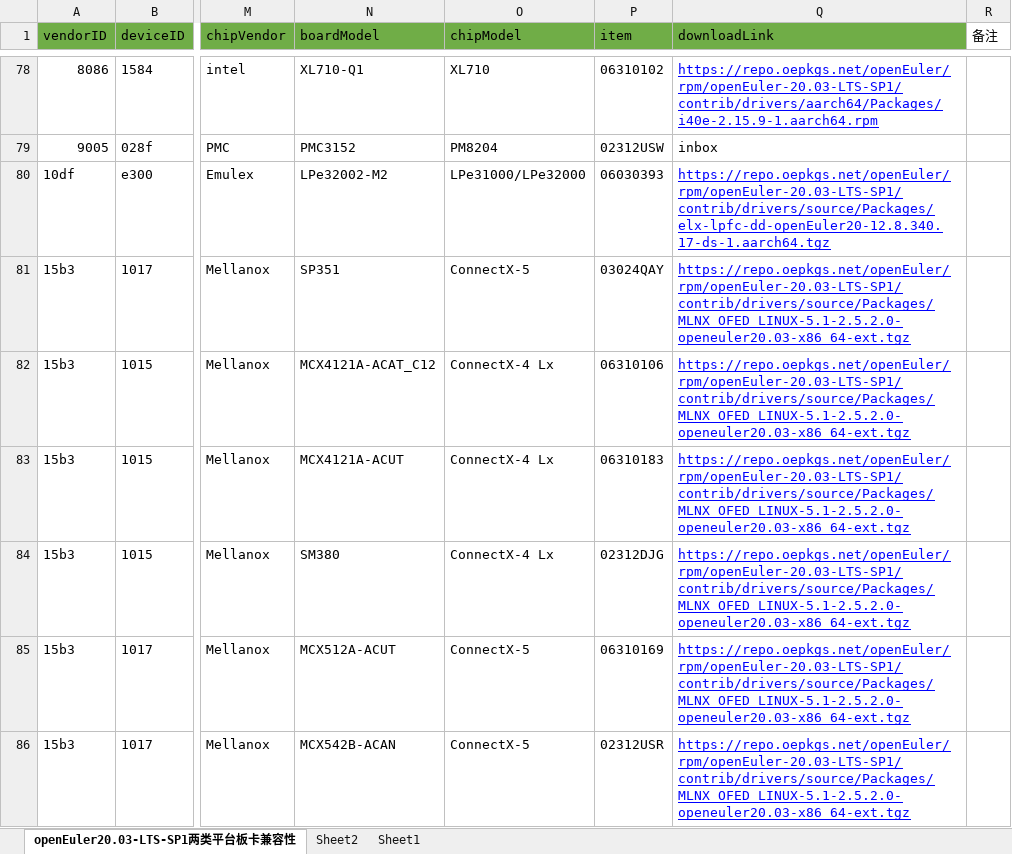
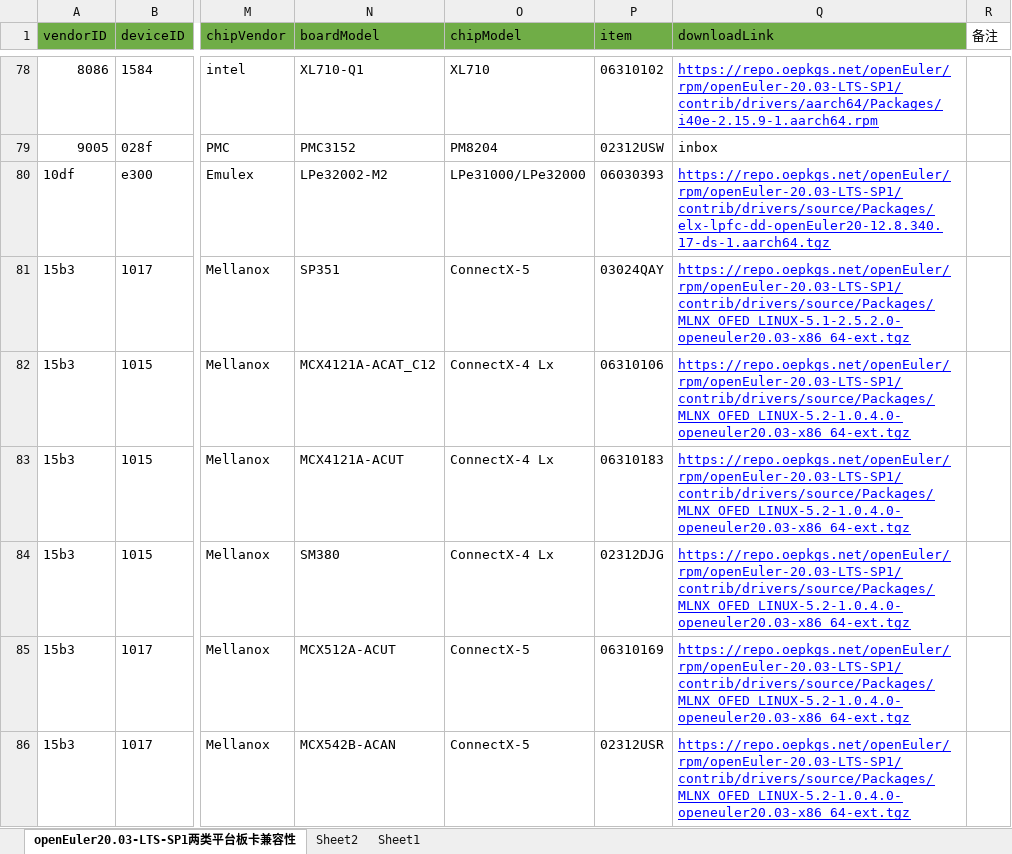
Before and after one commit to openeuler-mirror/website-v2, an Excel workbook: data/compatibility/openEuler20.03-LTS-SP1上两类平台板卡兼容清单.xlsx, sheet openEuler20.03-LTS-SP1两类平台板卡兼容性, drawn as a sheet; only a part is shown, gaps mark what is left out; values as stored, in another font and other column widths than the file's, no borders; the diff covers the shown part only; the diff names each change by its address in the sheet, - before the commit and + after, or states it on an @@ line.

```diff
--- a/data/compatibility/openEuler20.03-LTS-SP1上两类平台板卡兼容清单.xlsx (sheet openEuler20.03-LTS-SP1两类平台板卡兼容性)
+++ b/data/compatibility/openEuler20.03-LTS-SP1上两类平台板卡兼容清单.xlsx (sheet openEuler20.03-LTS-SP1两类平台板卡兼容性)
-Q82:Q86 (downloadLink): https://repo.oepkgs.net/openEuler/rpm/openEuler-20.03-LTS-SP1/contrib/drivers/source/Packages/MLNX_OFED_LINUX-5.1-2.5.2.0-openeuler20.03-x86_64-ext.tgz
+Q82:Q86 (downloadLink): https://repo.oepkgs.net/openEuler/rpm/openEuler-20.03-LTS-SP1/contrib/drivers/source/Packages/MLNX_OFED_LINUX-5.2-1.0.4.0-openeuler20.03-x86_64-ext.tgz
```
Also changed, not shown: 2 added rows, 8 edited cells and cell formats elsewhere in this sheet, data/compatibility/openEuler20.03-LTS-SP3上两类平台板卡兼容清单.xlsx, data/compatibility/openEuler20.03-LTS上两类平台板卡兼容清单.xlsx, 2 other files.
